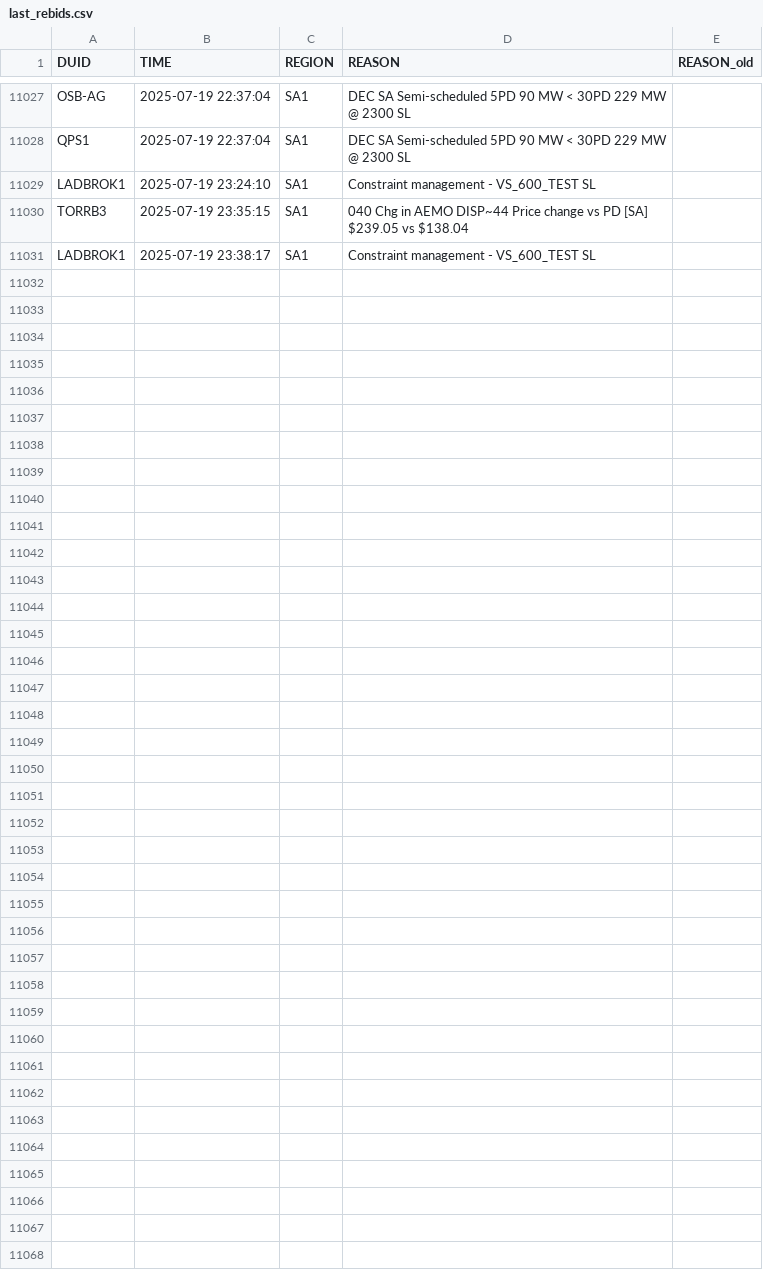
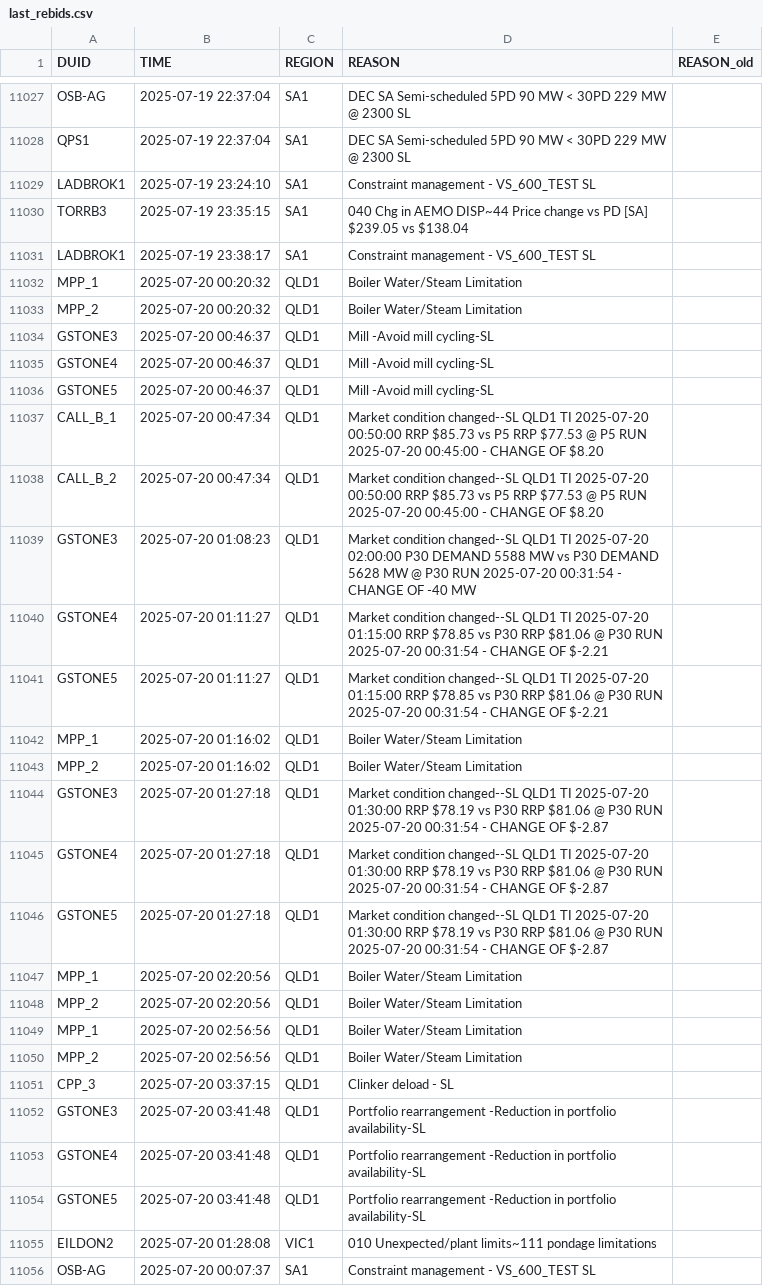
Before and after one commit to Hellijam9/PASA-MONITOR, a CSV file: last_rebids.csv, drawn as a sheet; only a part is shown, gaps mark what is left out; the diff names each change by its address in the sheet, - before the commit and + after, or states it on an @@ line.

```diff
--- a/last_rebids.csv
+++ b/last_rebids.csv
+row 11032: MPP_1 | 2025-07-20 00:20:32 | QLD1 | Boiler Water/Steam Limitation
+row 11033: MPP_2 | 2025-07-20 00:20:32 | QLD1 | Boiler Water/Steam Limitation
+row 11034: GSTONE3 | 2025-07-20 00:46:37 | QLD1 | Mill -Avoid mill cycling-SL
+row 11035: GSTONE4 | 2025-07-20 00:46:37 | QLD1 | Mill -Avoid mill cycling-SL
+row 11036: GSTONE5 | 2025-07-20 00:46:37 | QLD1 | Mill -Avoid mill cycling-SL
+row 11037: CALL_B_1 | 2025-07-20 00:47:34 | QLD1 | Market condition changed--SL QLD1 TI 2025-07-20 00:50:00 RRP $85.73 vs P5 RRP $77.53 @ P5 RUN 2025-07-20 00:45:00 - CHANGE OF $8.20
+row 11038: CALL_B_2 | 2025-07-20 00:47:34 | QLD1 | Market condition changed--SL QLD1 TI 2025-07-20 00:50:00 RRP $85.73 vs P5 RRP $77.53 @ P5 RUN 2025-07-20 00:45:00 - CHANGE OF $8.20
+row 11039: GSTONE3 | 2025-07-20 01:08:23 | QLD1 | Market condition changed--SL QLD1 TI 2025-07-20 02:00:00 P30 DEMAND 5588 MW vs P30 DEMAND 5628 MW @ P30 RUN 2025-07-20 00:31:54 - CHANGE OF -40 MW
+row 11040: GSTONE4 | 2025-07-20 01:11:27 | QLD1 | Market condition changed--SL QLD1 TI 2025-07-20 01:15:00 RRP $78.85 vs P30 RRP $81.06 @ P30 RUN 2025-07-20 00:31:54 - CHANGE OF $-2.21
+row 11041: GSTONE5 | 2025-07-20 01:11:27 | QLD1 | Market condition changed--SL QLD1 TI 2025-07-20 01:15:00 RRP $78.85 vs P30 RRP $81.06 @ P30 RUN 2025-07-20 00:31:54 - CHANGE OF $-2.21
+row 11042: MPP_1 | 2025-07-20 01:16:02 | QLD1 | Boiler Water/Steam Limitation
+row 11043: MPP_2 | 2025-07-20 01:16:02 | QLD1 | Boiler Water/Steam Limitation
+row 11044: GSTONE3 | 2025-07-20 01:27:18 | QLD1 | Market condition changed--SL QLD1 TI 2025-07-20 01:30:00 RRP $78.19 vs P30 RRP $81.06 @ P30 RUN 2025-07-20 00:31:54 - CHANGE OF $-2.87
+row 11045: GSTONE4 | 2025-07-20 01:27:18 | QLD1 | Market condition changed--SL QLD1 TI 2025-07-20 01:30:00 RRP $78.19 vs P30 RRP $81.06 @ P30 RUN 2025-07-20 00:31:54 - CHANGE OF $-2.87
+row 11046: GSTONE5 | 2025-07-20 01:27:18 | QLD1 | Market condition changed--SL QLD1 TI 2025-07-20 01:30:00 RRP $78.19 vs P30 RRP $81.06 @ P30 RUN 2025-07-20 00:31:54 - CHANGE OF $-2.87
+row 11047: MPP_1 | 2025-07-20 02:20:56 | QLD1 | Boiler Water/Steam Limitation
+row 11048: MPP_2 | 2025-07-20 02:20:56 | QLD1 | Boiler Water/Steam Limitation
+row 11049: MPP_1 | 2025-07-20 02:56:56 | QLD1 | Boiler Water/Steam Limitation
+row 11050: MPP_2 | 2025-07-20 02:56:56 | QLD1 | Boiler Water/Steam Limitation
+row 11051: CPP_3 | 2025-07-20 03:37:15 | QLD1 | Clinker deload - SL
+row 11052: GSTONE3 | 2025-07-20 03:41:48 | QLD1 | Portfolio rearrangement -Reduction in portfolio availability-SL
+row 11053: GSTONE4 | 2025-07-20 03:41:48 | QLD1 | Portfolio rearrangement -Reduction in portfolio availability-SL
+row 11054: GSTONE5 | 2025-07-20 03:41:48 | QLD1 | Portfolio rearrangement -Reduction in portfolio availability-SL
+row 11055: EILDON2 | 2025-07-20 01:28:08 | VIC1 | 010 Unexpected/plant limits~111 pondage limitations
+row 11056: OSB-AG | 2025-07-20 00:07:37 | SA1 | Constraint management - VS_600_TEST SL
```
